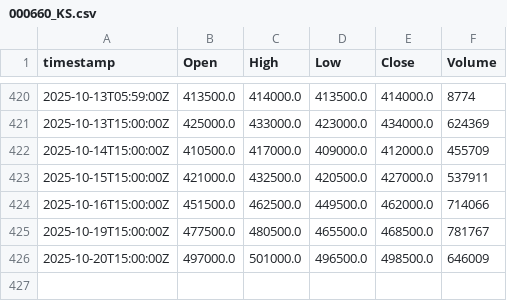
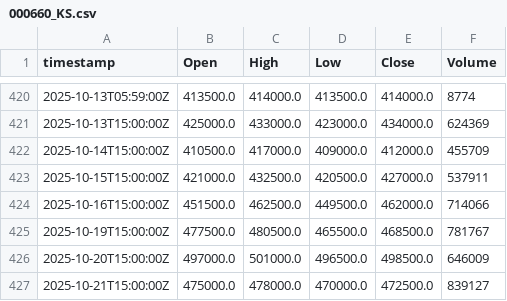
Before and after one commit to yjkim9670/dinya, a CSV file: data/history/000660_KS.csv, drawn as a sheet; only a part is shown, gaps mark what is left out.

```diff
--- a/data/history/000660_KS.csv
+++ b/data/history/000660_KS.csv
@@ -426 +426,2 @@ timestamp,Open,High,Low,Close,Volume
 2025-10-20T15:00:00Z,497000.0,501000.0,496500.0,498500.0,646009
+2025-10-21T15:00:00Z,475000.0,478000.0,470000.0,472500.0,839127
```
Also changed, not shown: data/history/005930_KS.csv, data/history/133690_KS.csv, 2 other files.
